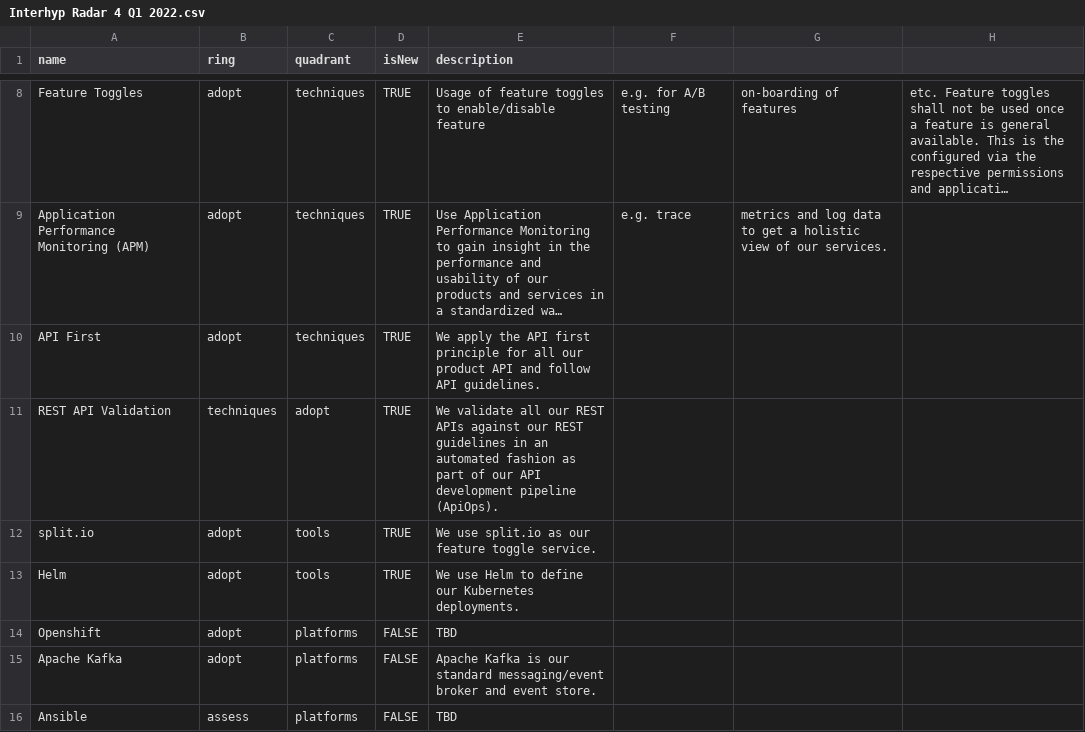
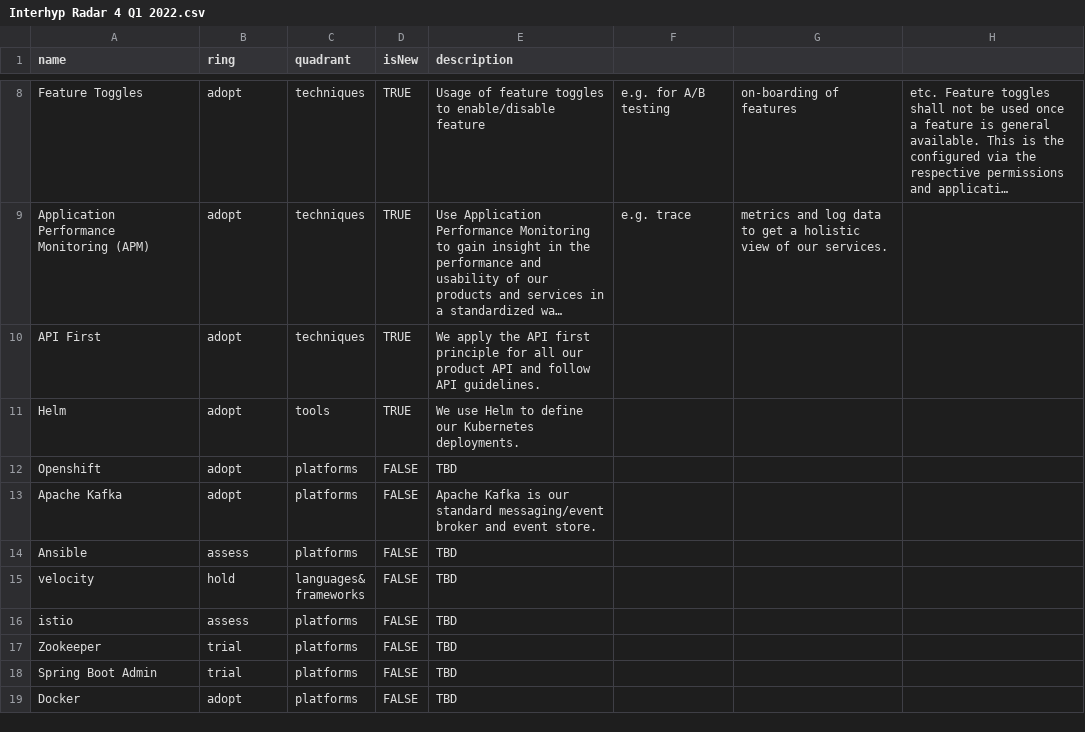
Before and after one commit to Interhyp/tech-radar, a CSV file: Interhyp Radar 4 Q1 2022.csv, drawn as a sheet; only a part is shown, gaps mark what is left out; the shorter side is filled out with more unchanged rows; long unchanged cells end in …; the diff names each change by its address in the sheet, - before the commit and + after, or states it on an @@ line.

Commit message:
Update Interhyp Radar 4 Q1 2022.csv

```diff
--- a/Interhyp Radar 4 Q1 2022.csv
+++ b/Interhyp Radar 4 Q1 2022.csv
-row 11: REST API Validation | techniques | adopt | TRUE | We validate all our REST APIs against our REST guidelines in an automated fashion as part of our API development pipeline (ApiOps).
-row 12: split.io | adopt | tools | TRUE | We use split.io as our feature toggle service.
```
